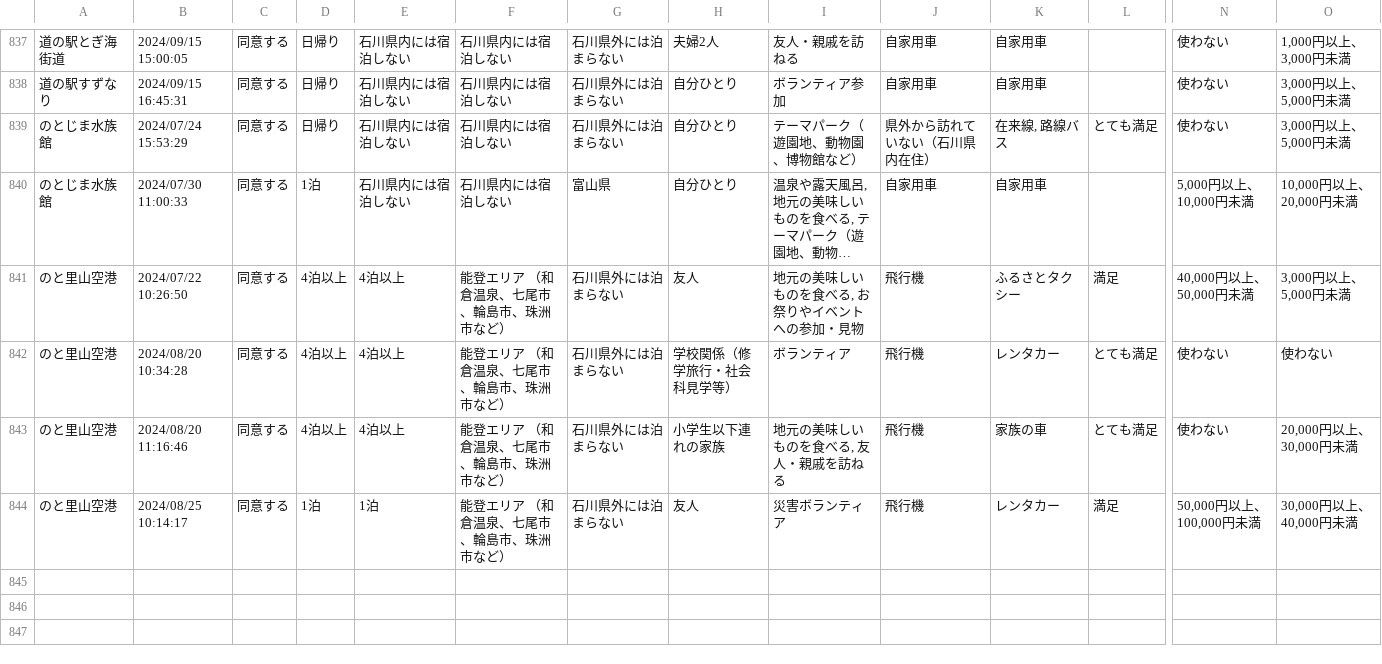
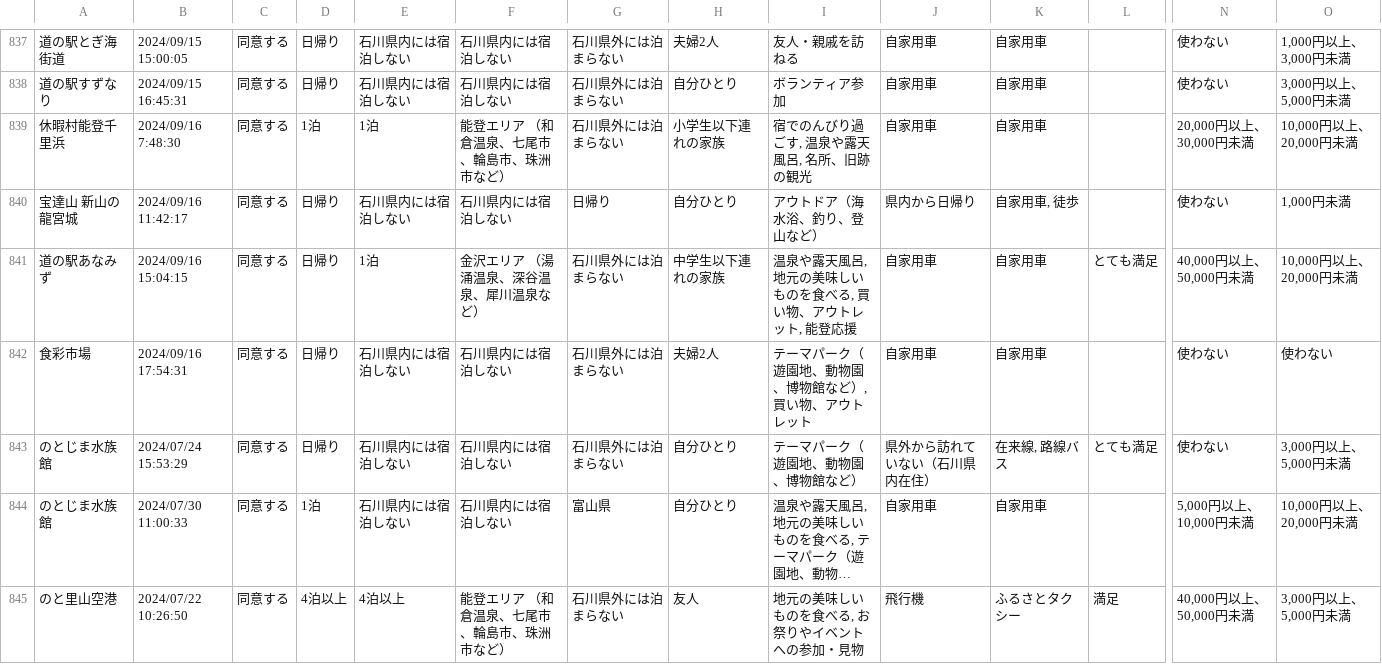
Before and after one commit to code4fukui/ishikawa-kanko-survey, a CSV file: noto.csv, drawn as a sheet; only a part is shown, gaps mark what is left out; the shorter side is filled out with more unchanged rows; long unchanged cells end in …; rows hold the shown columns only; the diff names each change by its address in the sheet, - before the commit and + after, or states it on an @@ line.

Commit message:
update data

```diff
--- a/noto.csv
+++ b/noto.csv
+row 839: 休暇村能登千里浜 | 2024/09/16 7:48:30 | 同意する | 1泊 | 1泊 | 能登エリア （和倉温泉、七尾市、輪島市、珠洲市など） | 石川県外には泊まらない | 小学生以下連れの家族 | 宿でのんびり過ごす, 温泉や露天風呂, 名所、旧跡の観光 | 自家用車 | 自家用車 |  | 20,000円以上、30,000円未満 | 10,000円以上、20,000円未満
+row 840: 宝達山 新山の龍宮城 | 2024/09/16 11:42:17 | 同意する | 日帰り | 石川県内には宿泊しない | 石川県内には宿泊しない | 日帰り | 自分ひとり | アウトドア（海水浴、釣り、登山など） | 県内から日帰り | 自家用車, 徒歩 |  | 使わない | 1,000円未満
+row 841: 道の駅あなみず | 2024/09/16 15:04:15 | 同意する | 日帰り | 1泊 | 金沢エリア （湯涌温泉、深谷温泉、犀川温泉など） | 石川県外には泊まらない | 中学生以下連れの家族 | 温泉や露天風呂, 地元の美味しいものを食べる, 買い物、アウトレット, 能登応援 | 自家用車 | 自家用車 | とても満足 | 40,000円以上、50,000円未満 | 10,000円以上、20,000円未満
+row 842: 食彩市場 | 2024/09/16 17:54:31 | 同意する | 日帰り | 石川県内には宿泊しない | 石川県内には宿泊しない | 石川県外には泊まらない | 夫婦2人 | テーマパーク（遊園地、動物園、博物館など）, 買い物、アウトレット | 自家用車 | 自家用車 |  | 使わない | 使わない
```
Also changed, not shown: 2 other files.
